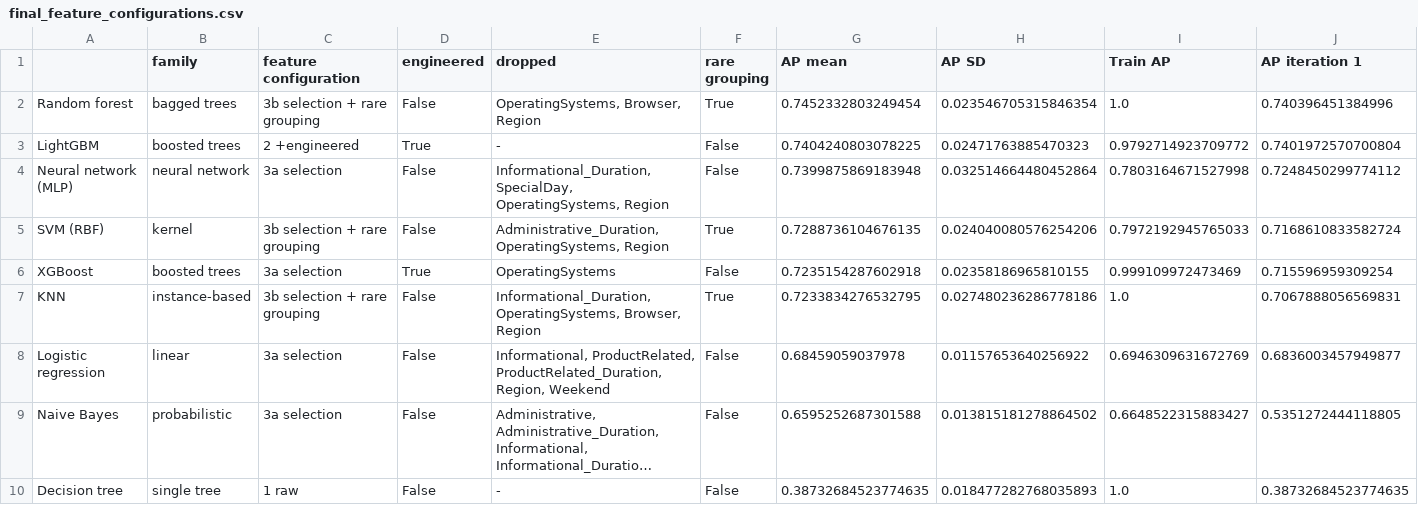
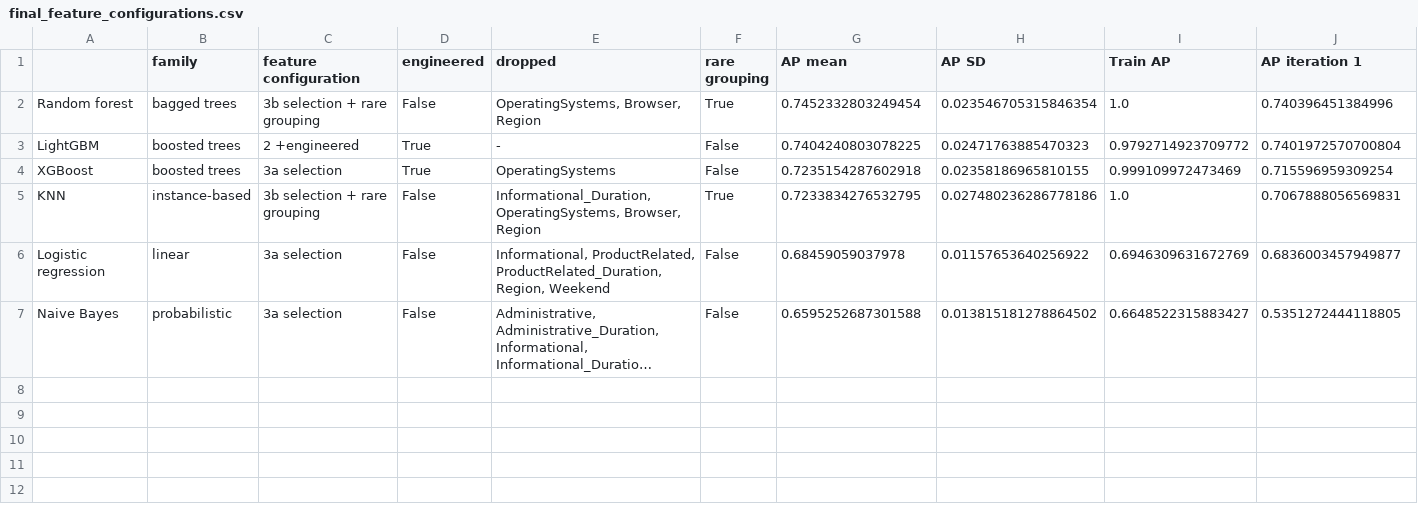
Before and after one commit to xiaogouyy/MGSC674-Group-Project, a CSV file: model_comparison_results/final_feature_configurations.csv, drawn as a sheet; only a part is shown; long unchanged cells end in …; rows hold the shown columns only; the diff names each change by its address in the sheet, - before the commit and + after, or states it on an @@ line.

```diff
--- a/model_comparison_results/final_feature_configurations.csv
+++ b/model_comparison_results/final_feature_configurations.csv
-row 4: Neural network (MLP) | neural network | 3a selection | False | Informational_Duration, SpecialDay, OperatingSystems, Region | False | 0.7399875869183948 | 0.032514664480452864 | 0.7803164671527998 | 0.7248450299774112
-row 5: SVM (RBF) | kernel | 3b selection + rare grouping | False | Administrative_Duration, OperatingSystems, Region | True | 0.7288736104676135 | 0.024040080576254206 | 0.7972192945765033 | 0.7168610833582724
-row 10: Decision tree | single tree | 1 raw | False | - | False | 0.38732684523774635 | 0.018477282768035893 | 1.0 | 0.38732684523774635
```
Also changed, not shown: fine_tuning_results/final_selection_15_folds.csv, model_comparison_results/final_permutation_importance.csv, 17 other files.
